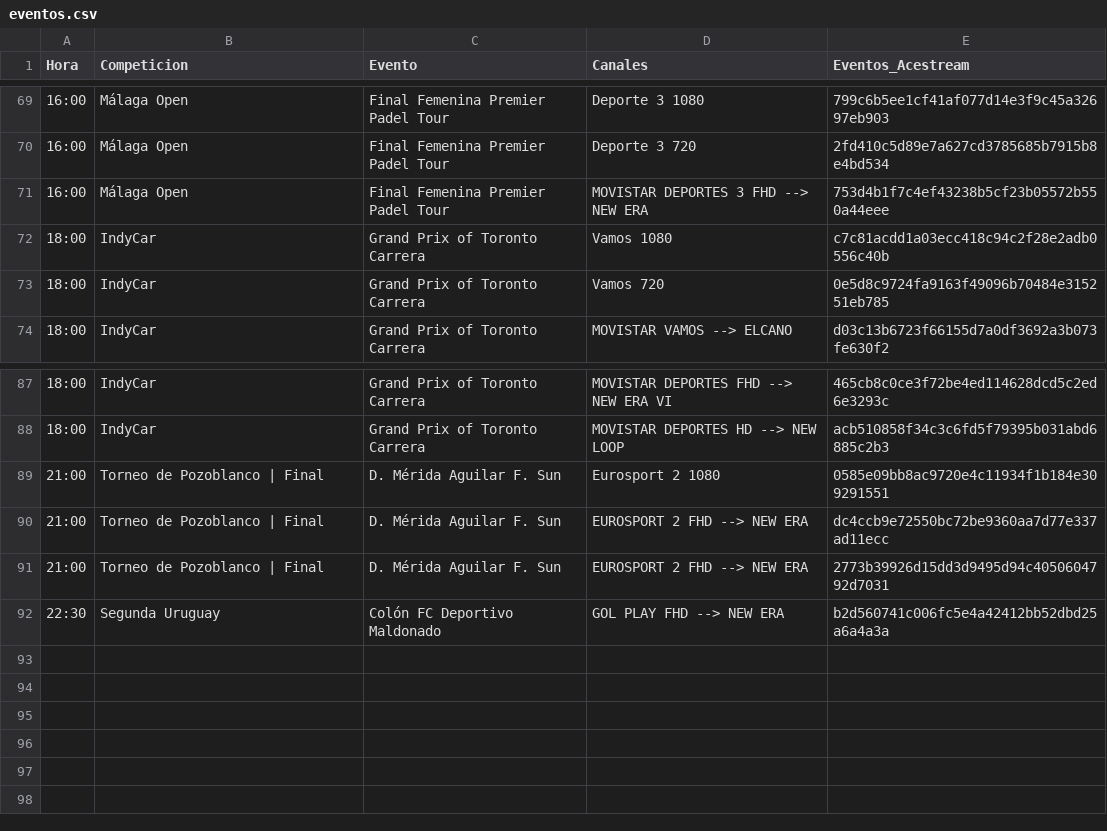
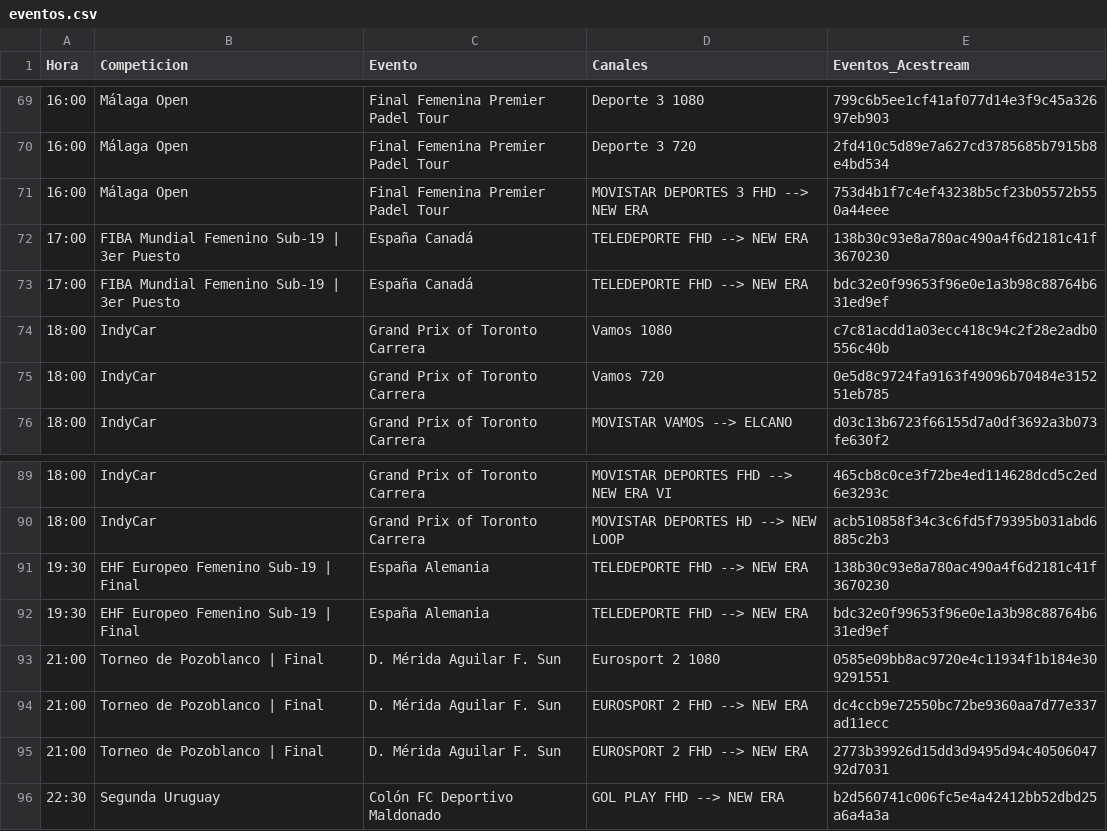
Before and after one commit to ezdakit/zukzeuk_listas, a CSV file: zz_eventos/eventos.csv, drawn as a sheet; only a part is shown, gaps mark what is left out; the diff names each change by its address in the sheet, - before the commit and + after, or states it on an @@ line.

```diff
--- a/zz_eventos/eventos.csv
+++ b/zz_eventos/eventos.csv
+row 72: 17:00 | FIBA Mundial Femenino Sub-19 | 3er Puesto | España Canadá | TELEDEPORTE FHD --> NEW ERA | 138b30c93e8a780ac490a4f6d2181c41f3670230
+row 73: 17:00 | FIBA Mundial Femenino Sub-19 | 3er Puesto | España Canadá | TELEDEPORTE FHD --> NEW ERA | bdc32e0f99653f96e0e1a3b98c88764b631ed9ef
+row 91: 19:30 | EHF Europeo Femenino Sub-19 | Final | España Alemania | TELEDEPORTE FHD --> NEW ERA | 138b30c93e8a780ac490a4f6d2181c41f3670230
+row 92: 19:30 | EHF Europeo Femenino Sub-19 | Final | España Alemania | TELEDEPORTE FHD --> NEW ERA | bdc32e0f99653f96e0e1a3b98c88764b631ed9ef
```
Also changed, not shown: 5 other files.
